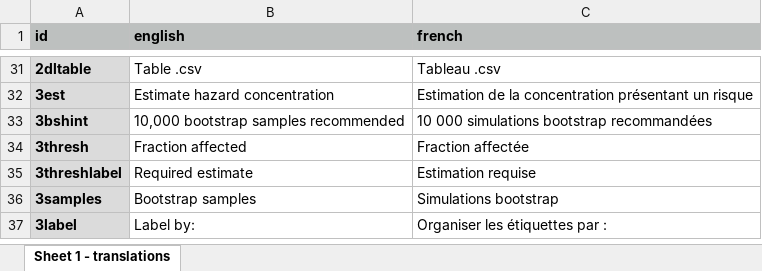
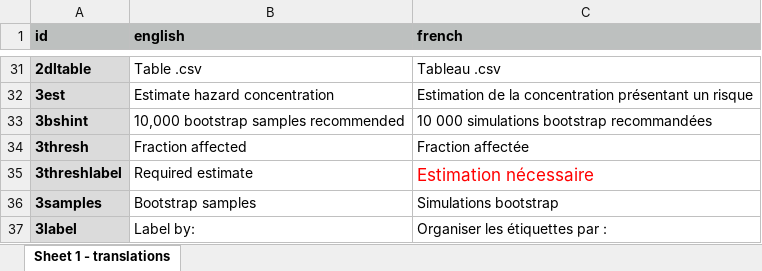
Before and after one commit to bcgov/shinyssdtools, an Excel workbook: inst/extdata/translations.xlsx, sheet Sheet 1 - translations, drawn as a sheet; only a part is shown, gaps mark what is left out; values as stored, in another font and other column widths than the file's, no borders; the diff names each change by its address in the sheet, - before the commit and + after, or states it on an @@ line.

Commit message:
translations for required estimate input

```diff
--- a/inst/extdata/translations.xlsx (sheet Sheet 1 - translations)
+++ b/inst/extdata/translations.xlsx (sheet Sheet 1 - translations)
-C35 (french): Estimation requise
+C35 (french): Estimation nécessaire
-C35 text colour: black
+C35 text colour: #FF0000, text size: larger
```
Also changed, not shown: 3 other files.
